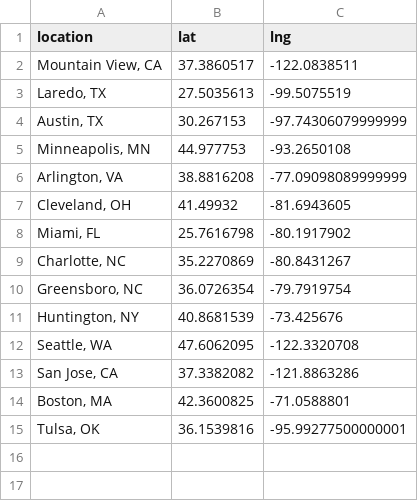
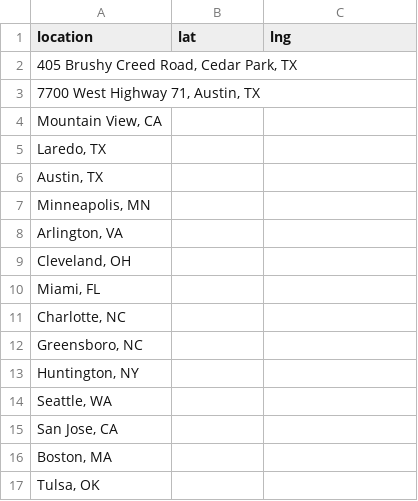
Before and after one commit to loop1systems/geocoder, a CSV file: lat-long.csv, drawn as a sheet.

```diff
--- a/lat-long.csv
+++ b/lat-long.csv
@@ -1,15 +1,17 @@
 "location","lat","lng"
-"Mountain View, CA","37.3860517","-122.0838511"
-"Laredo, TX","27.5035613","-99.5075519"
-"Austin, TX","30.267153","-97.74306079999999"
-"Minneapolis, MN","44.977753","-93.2650108"
-"Arlington, VA","38.8816208","-77.09098089999999"
-"Cleveland, OH","41.49932","-81.6943605"
-"Miami, FL","25.7616798","-80.1917902"
-"Charlotte, NC","35.2270869","-80.8431267"
-"Greensboro, NC","36.0726354","-79.7919754"
-"Huntington, NY","40.8681539","-73.425676"
-"Seattle, WA","47.6062095","-122.3320708"
-"San Jose, CA","37.3382082","-121.8863286"
-"Boston, MA","42.3600825","-71.0588801"
-"Tulsa, OK","36.1539816","-95.99277500000001"
+"405 Brushy Creed Road, Cedar Park, TX",,
+"7700 West Highway 71, Austin, TX",,
+"Mountain View, CA",,
+"Laredo, TX",,
+"Austin, TX",,
+"Minneapolis, MN",,
+"Arlington, VA",,
+"Cleveland, OH",,
+"Miami, FL",,
+"Charlotte, NC",,
+"Greensboro, NC",,
+"Huntington, NY",,
+"Seattle, WA",,
+"San Jose, CA",,
+"Boston, MA",,
+"Tulsa, OK",,
```
Also changed, not shown: locations.csv, 1 other file.
